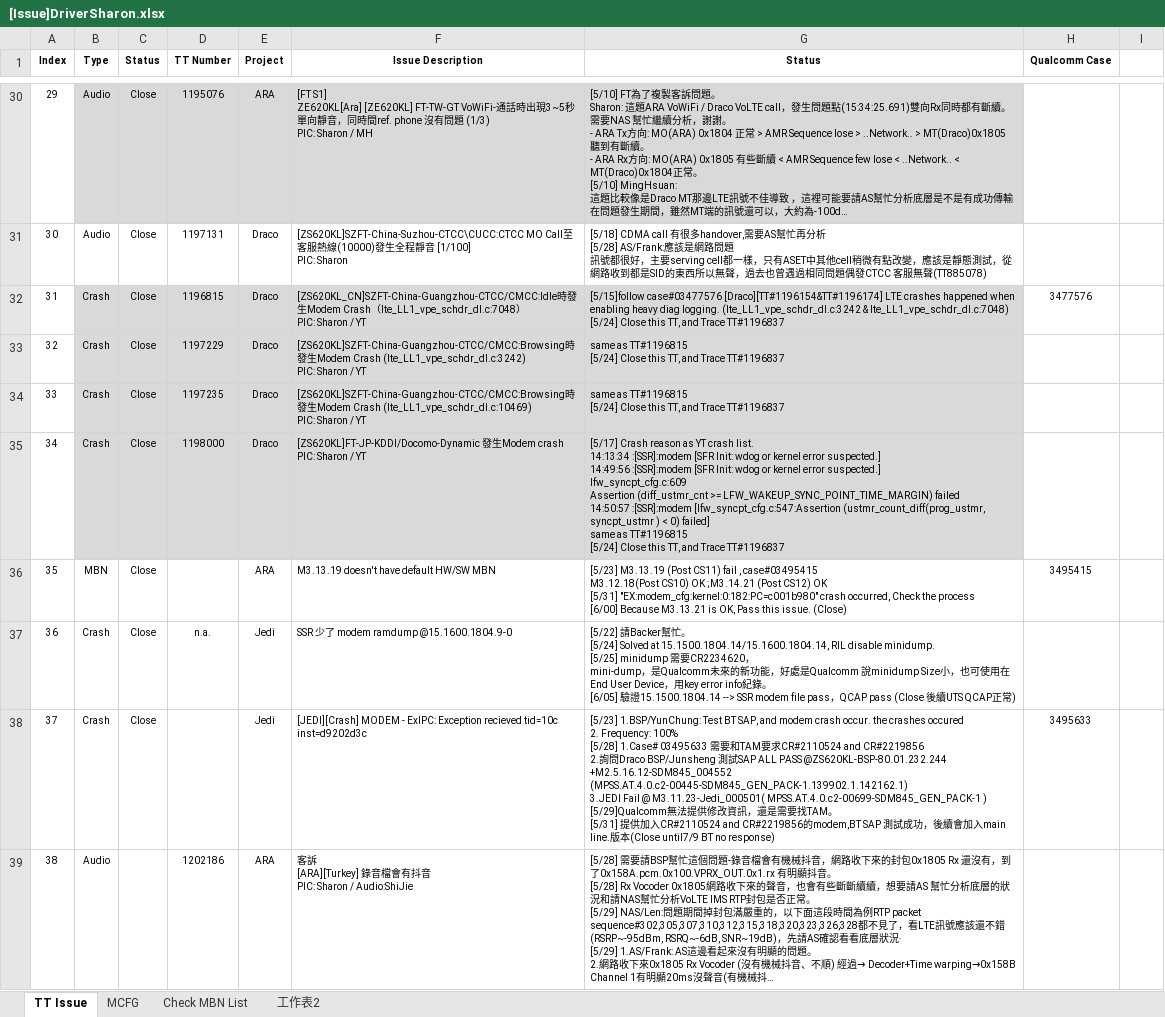
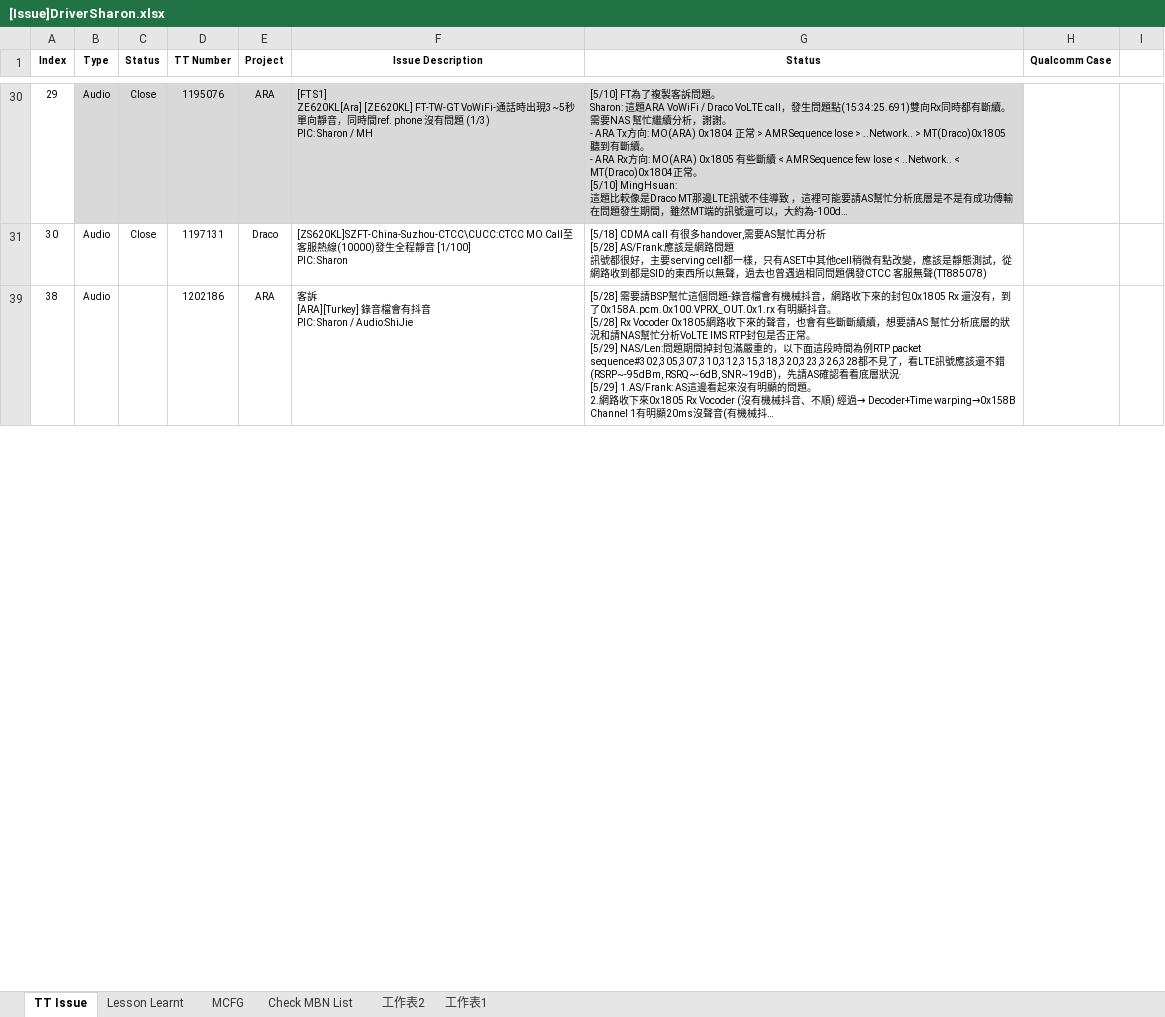
Before and after one commit to SharonLai717/LearingTrace, an Excel workbook: [Issue]DriverSharon.xlsx, sheet TT Issue, drawn as a sheet; only a part is shown, gaps mark what is left out; long unchanged cells end in …; values as stored, in another font and other column widths than the file's, no borders; ↵ is a line break in a cell; the diff covers the shown part only; the diff names each change by its address in the sheet, - before the commit and + after, or states it on an @@ line.

```diff
--- a/[Issue]DriverSharon.xlsx (sheet TT Issue)
+++ b/[Issue]DriverSharon.xlsx (sheet TT Issue)
+sheet tab: Lesson Learnt
+sheet tab: 工作表1
@@ row 32 hidden: 31 | Crash | Close | 1196815 | Draco | [ZS620KL_CN]SZFT-China-Guangzhou-CTCC/CMCC:Idle時發生Modem Crash（lte_LL1_vpe_schdr_dl.c:7048） ↵ PIC: Sharon / YT | [5/15]follow case#03477576 [Draco][TT#1196154&TT#1196174] LTE crashes happened when enabling heavy diag logging. (lte_LL1_vpe_schdr_dl.c:3242 & lte_LL1_vpe_schdr_dl.c:7048) ↵ [5/24] Close this TT, and Trace TT#1196837 | 3477576 @@
@@ row 33 hidden: 32 | Crash | Close | 1197229 | Draco | [ZS620KL]SZFT-China-Guangzhou-CTCC/CMCC:Browsing時發生Modem Crash (lte_LL1_vpe_schdr_dl.c:3242) ↵ PIC: Sharon / YT | same as TT#1196815 ↵ [5/24] Close this TT, and Trace TT#1196837 @@
@@ row 34 hidden: 33 | Crash | Close | 1197235 | Draco | [ZS620KL]SZFT-China-Guangzhou-CTCC/CMCC:Browsing時發生Modem Crash (lte_LL1_vpe_schdr_dl.c:10469) ↵ PIC: Sharon / YT | same as TT#1196815 ↵ [5/24] Close this TT, and Trace TT#1196837 @@
@@ row 35 hidden: 34 | Crash | Close | 1198000 | Draco | [ZS620KL]FT-JP-KDDI/Docomo-Dynamic 發生Modem crash ↵ PIC: Sharon / YT | [5/17] Crash reason as YT crash list. ↵ 14:13:34 :[SSR]:modem [SFR Init: wdog or kernel error suspected.] ↵ 14:49:56 :[SSR]:modem [SFR Init: wdog or kernel error suspected.] ↵ lfw_syncpt_cfg.c:609 ↵ Assertion (diff_ustmr_cnt >= LFW_WAKEUP_SYNC_POINT_TIME_MARGIN) failed ↵ 14:50:57 :[SSR]:modem [lfw_syncpt_cfg.c:547:Assertion (ustmr_count_diff(prog_ustmr, syncpt_ustmr ) < 0) failed] ↵ same as TT#1196815 ↵ [5/24] Close this TT, and Trace TT#1196837 @@
@@ row 36 hidden: 35 | MBN | Close |  | ARA | M3.13.19 doesn't have default HW/SW MBN | [5/23] M3.13.19 (Post CS11) fail , case#03495415 ↵ M3.12.18(Post CS10) OK ;M3.14.21 (Post CS12) OK ↵ [5/31] "EX:modem_cfg:kernel:0:182:PC=c001b980" crash occurred, Check the process ↵ [6/00] Because M3.13.21 is OK, Pass this issue. (Close) | 3495415 @@
@@ row 37 hidden: 36 | Crash | Close | n.a. | Jedi | SSR 少了 modem ramdump @15.1600.1804.9-0 | [5/22] 請Backer幫忙。 ↵ [5/24] Solved at 15.1500.1804.14/15.1600.1804.14, RIL disable minidump. ↵ [5/25] minidump 需要CR2234620， ↵ mini-dump，是Qualcomm未來的新功能，好處是Qualcomm 說minidump Size小，也可使用在End User Device，用key error info紀錄。 ↵ [6/05] 驗證15.1500.1804.14 --> SSR modem file pass，QCAP pass (Close 後續UTS QCAP正常) @@
@@ row 38 hidden: 37 | Crash | Close |  | Jedi | [JEDI][Crash] MODEM - ExIPC: Exception recieved tid=10c inst=d9202d3c | [5/23] 1.BSP/YunChung: Test BT SAP, and modem crash occur. the crashes occured ↵ 2. Frequency: 100% ↵ [5/28] 1.Case# 03495633 需要和TAM要求CR#2110524 and CR#2219856 ↵ 2.詢問Draco BSP/Junsheng 測試SAP ALL PASS @ZS620KL-BSP-80.01.232.244 +M2.5.16.12-SDM845_004552 (MPSS.AT.4.0.c2-00445-SDM845_GEN_PACK-1.139902.1.142162.1) ↵ 3.JEDI Fail @ M3.11.23-Jedi_000501( MPSS.AT.4.0.c2-00699-SDM845_GEN_PACK-1 ) ↵ [5/29]Qualcomm無法提供修改資訊，還是需要找TAM。 ↵ [5/31] 提供加入CR#2110524 and CR#2219856的modem,BT SAP 測試成功，後續會加入main line.版本(Close until7/9 BT no response) | 3495633 @@
```
Also changed, not shown: 3 removed rows, 17 hidden or unhidden rows and 16 edited cells elsewhere in this sheet, hidden cells, [QCN]ListRFList.xlsx.
